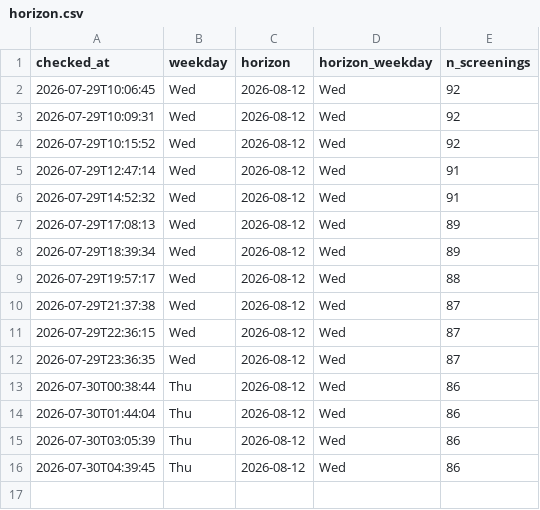
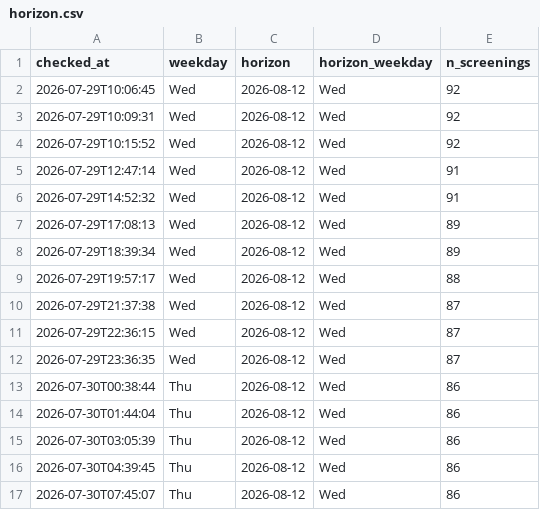
Before and after one commit to ahfaisal122/Odyssey-Watcher, a CSV file: horizon.csv, drawn as a sheet; the diff names each change by its address in the sheet, - before the commit and + after, or states it on an @@ line.

```diff
--- a/horizon.csv
+++ b/horizon.csv
+row 17: 2026-07-30T07:45:07 | Thu | 2026-08-12 | Wed | 86
```
